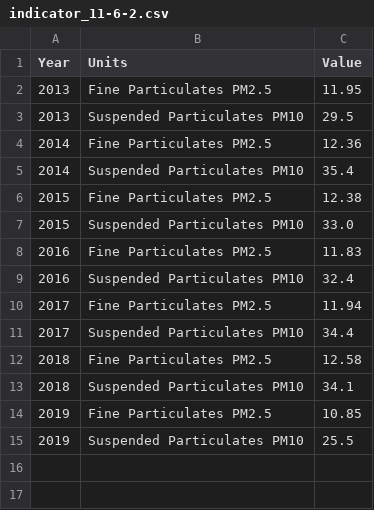
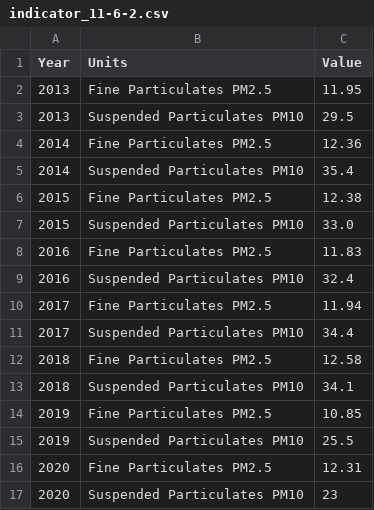
Before and after one commit to CityOfLosAngeles/open-sdg-data-starter, a CSV file: data/indicator_11-6-2.csv, drawn as a sheet.

Commit message:
Update indicator_11-6-2.csv

```diff
--- a/data/indicator_11-6-2.csv
+++ b/data/indicator_11-6-2.csv
@@ -15 +15,3 @@ Year,Units,Value
 2019,Suspended Particulates PM10,25.5
+2020,Fine Particulates PM2.5,12.31
+2020,Suspended Particulates PM10,23
```
